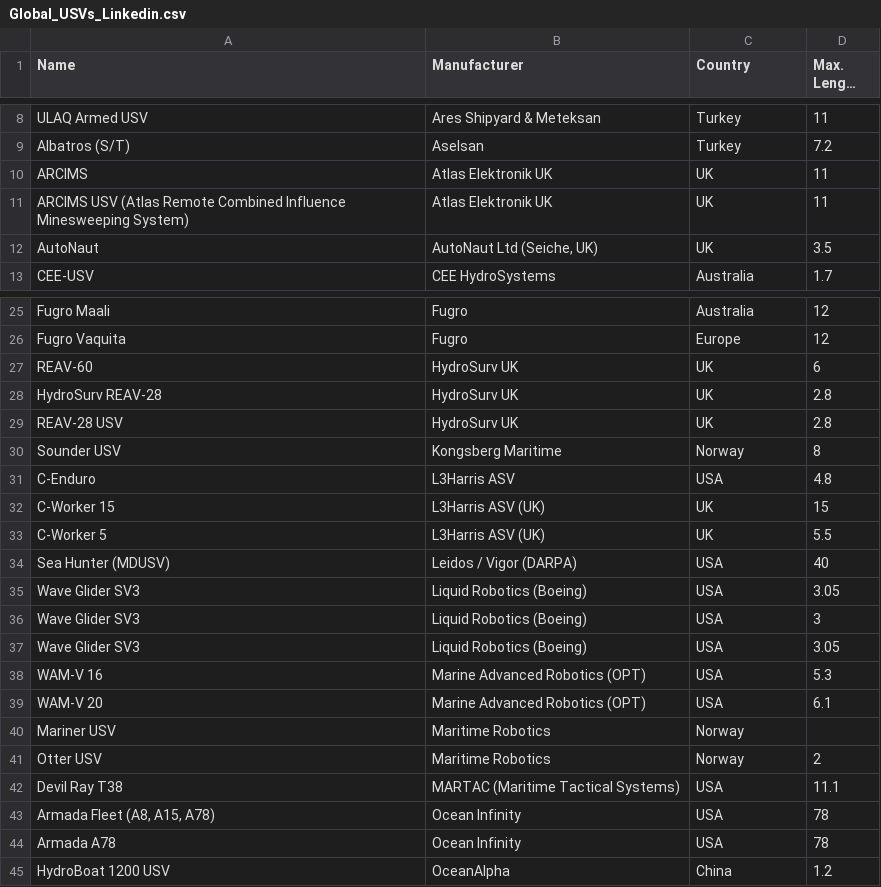
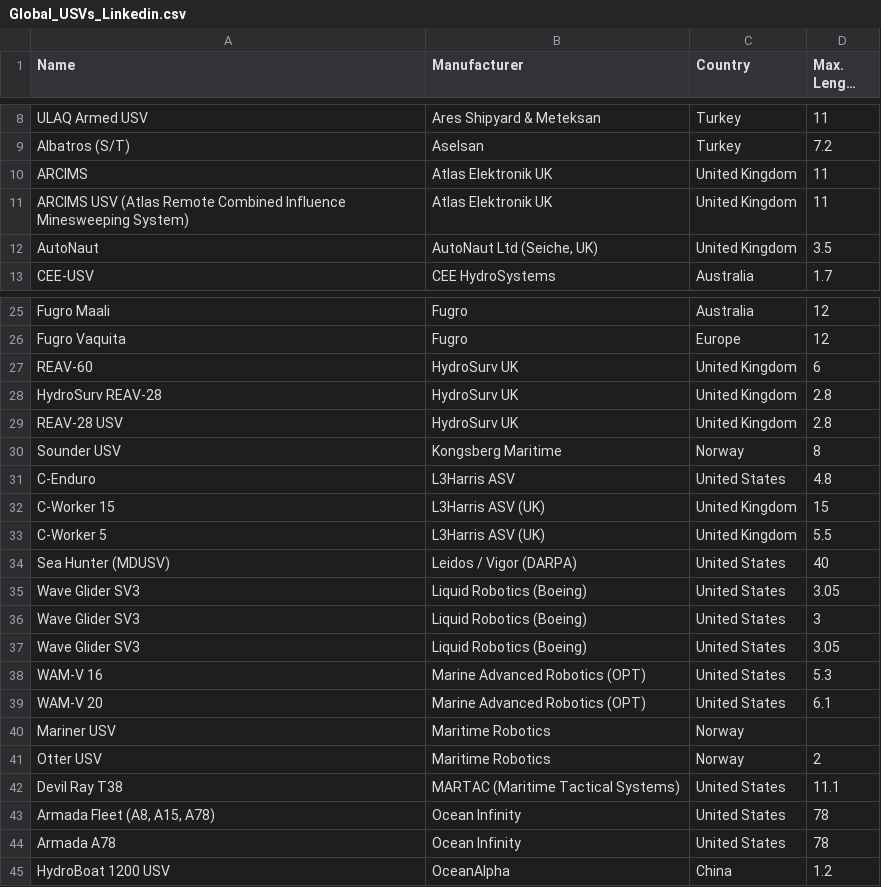
Before and after one commit to joanapaiva82/Global_UVSs, a CSV file: Global_USVs_Linkedin.csv, drawn as a sheet; only a part is shown, gaps mark what is left out; long unchanged cells end in …; the diff covers the shown part only.

```diff
--- a/Global_USVs_Linkedin.csv
+++ b/Global_USVs_Linkedin.csv
@@ -9,5 +9,5 @@ ULAQ Armed USV,Ares Shipyard & Meteksan,Turkey,11
 Albatros (S/T),Aselsan,Turkey,7.2
-ARCIMS,Atlas Elektronik UK,UK,11
-ARCIMS USV (Atlas Remote Combined Influence Minesweeping System),Atlas Elektronik UK,UK,11
-AutoNaut,"AutoNaut Ltd (Seiche, UK)",UK,3.5
+ARCIMS,Atlas Elektronik UK,United Kingdom,11
+ARCIMS USV (Atlas Remote Combined Influence Minesweeping System),Atlas Elektronik UK,United Kingdom,11
+AutoNaut,"AutoNaut Ltd (Seiche, UK)",United Kingdom,3.5
 CEE-USV,CEE HydroSystems,Australia,1.7
@@ -26,20 +26,20 @@ Fugro Maali,Fugro,Australia,12
 Fugro Vaquita,Fugro,Europe,12
-REAV-60,HydroSurv UK,UK,6
-HydroSurv REAV-28,HydroSurv UK,UK,2.8
-REAV-28 USV,HydroSurv UK,UK,2.8
+REAV-60,HydroSurv UK,United Kingdom,6
+HydroSurv REAV-28,HydroSurv UK,United Kingdom,2.8
+REAV-28 USV,HydroSurv UK,United Kingdom,2.8
 Sounder USV,Kongsberg Maritime,Norway,8
-C-Enduro,L3Harris ASV,USA,4.8
-C-Worker 15,L3Harris ASV (UK),UK,15
-C-Worker 5,L3Harris ASV (UK),UK,5.5
-Sea Hunter (MDUSV),Leidos / Vigor (DARPA),USA,40
-Wave Glider SV3,Liquid Robotics (Boeing),USA,3.05
-Wave Glider SV3,Liquid Robotics (Boeing),USA,3
-Wave Glider SV3,Liquid Robotics (Boeing),USA,3.05
-WAM-V 16,Marine Advanced Robotics (OPT),USA,5.3
-WAM-V 20,Marine Advanced Robotics (OPT),USA,6.1
+C-Enduro,L3Harris ASV,United States,4.8
+C-Worker 15,L3Harris ASV (UK),United Kingdom,15
+C-Worker 5,L3Harris ASV (UK),United Kingdom,5.5
+Sea Hunter (MDUSV),Leidos / Vigor (DARPA),United States,40
+Wave Glider SV3,Liquid Robotics (Boeing),United States,3.05
+Wave Glider SV3,Liquid Robotics (Boeing),United States,3
+Wave Glider SV3,Liquid Robotics (Boeing),United States,3.05
+WAM-V 16,Marine Advanced Robotics (OPT),United States,5.3
+WAM-V 20,Marine Advanced Robotics (OPT),United States,6.1
 Mariner USV,Maritime Robotics,Norway,
 Otter USV,Maritime Robotics,Norway,2
-Devil Ray T38,MARTAC (Maritime Tactical Systems),USA,11.1
-"Armada Fleet (A8, A15, A78)",Ocean Infinity,USA,78
-Armada A78,Ocean Infinity,USA,78
+Devil Ray T38,MARTAC (Maritime Tactical Systems),United States,11.1
+"Armada Fleet (A8, A15, A78)",Ocean Infinity,United States,78
+Armada A78,Ocean Infinity,United States,78
 HydroBoat 1200 USV,OceanAlpha,China,1.2
```
Also changed, not shown: 17 edited cells elsewhere in this file.
